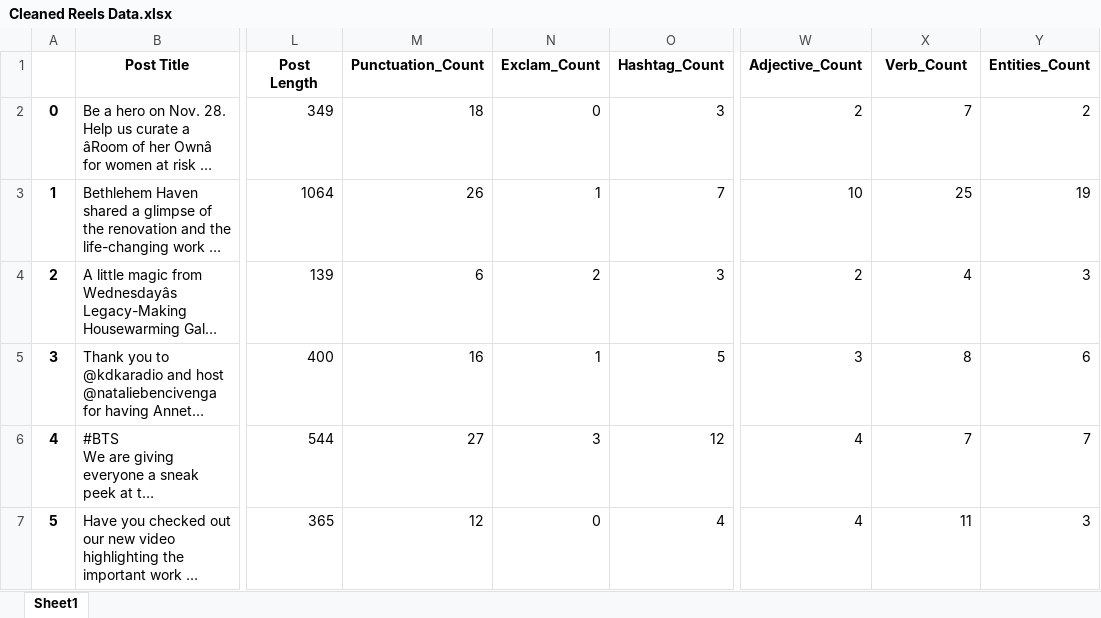
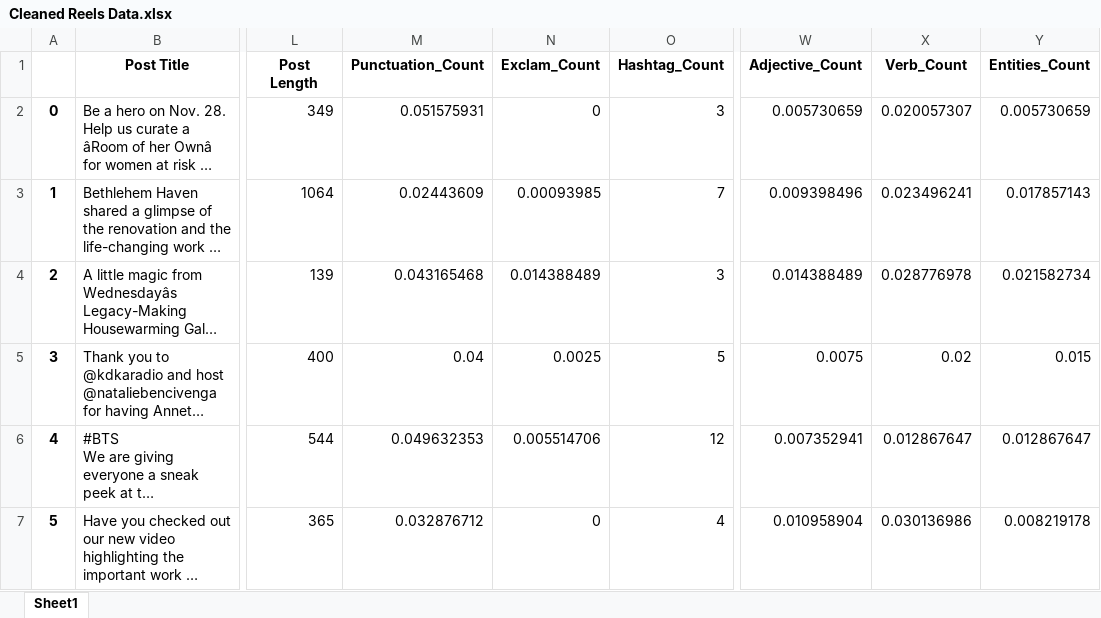
Before and after one commit to jakemaz66/Non-Profit-Language-Processing, an Excel workbook: Data Cleaning/Cleaned Output Files/Cleaned Reels Data.xlsx, sheet Sheet1, drawn as a sheet; only a part is shown, gaps mark what is left out; long unchanged cells end in …; values as stored, in another font and other column widths than the file's, no borders; the diff covers the shown part only; the diff names each change by its address in the sheet, - before the commit and + after, or states it on an @@ line.

```diff
--- a/Data Cleaning/Cleaned Output Files/Cleaned Reels Data.xlsx (sheet Sheet1)
+++ b/Data Cleaning/Cleaned Output Files/Cleaned Reels Data.xlsx (sheet Sheet1)
-M2 (Punctuation_Count): 18
+M2 (Punctuation_Count): 0.051575931
-W2 (Adjective_Count): 2
+W2 (Adjective_Count): 0.005730659
-X2 (Verb_Count): 7
+X2 (Verb_Count): 0.020057307
-Y2 (Entities_Count): 2
+Y2 (Entities_Count): 0.005730659
-M3 (Punctuation_Count): 26
+M3 (Punctuation_Count): 0.02443609
-N3 (Exclam_Count): 1
+N3 (Exclam_Count): 0.00093985
-W3 (Adjective_Count): 10
+W3 (Adjective_Count): 0.009398496
-X3 (Verb_Count): 25
+X3 (Verb_Count): 0.023496241
-Y3 (Entities_Count): 19
+Y3 (Entities_Count): 0.017857143
-M4 (Punctuation_Count): 6
+M4 (Punctuation_Count): 0.043165468
-N4 (Exclam_Count): 2
+N4 (Exclam_Count): 0.014388489
-W4 (Adjective_Count): 2
+W4 (Adjective_Count): 0.014388489
-X4 (Verb_Count): 4
+X4 (Verb_Count): 0.028776978
-Y4 (Entities_Count): 3
+Y4 (Entities_Count): 0.021582734
-M5 (Punctuation_Count): 16
+M5 (Punctuation_Count): 0.04
-N5 (Exclam_Count): 1
+N5 (Exclam_Count): 0.0025
-W5 (Adjective_Count): 3
+W5 (Adjective_Count): 0.0075
-X5 (Verb_Count): 8
+X5 (Verb_Count): 0.02
-Y5 (Entities_Count): 6
+Y5 (Entities_Count): 0.015
-M6 (Punctuation_Count): 27
+M6 (Punctuation_Count): 0.049632353
-N6 (Exclam_Count): 3
+N6 (Exclam_Count): 0.005514706
-W6 (Adjective_Count): 4
+W6 (Adjective_Count): 0.007352941
-X6 (Verb_Count): 7
+X6 (Verb_Count): 0.012867647
-Y6 (Entities_Count): 7
+Y6 (Entities_Count): 0.012867647
-M7 (Punctuation_Count): 12
+M7 (Punctuation_Count): 0.032876712
-W7 (Adjective_Count): 4
+W7 (Adjective_Count): 0.010958904
-X7 (Verb_Count): 11
+X7 (Verb_Count): 0.030136986
-Y7 (Entities_Count): 3
+Y7 (Entities_Count): 0.008219178
```
Also changed, not shown: 39 edited cells elsewhere in this sheet, Data Cleaning/Cleaned Output Files/Cleaned LinkedIn Data.xlsx, Data Cleaning/Cleaned Output Files/CleanedPosts.xlsx, 3 other files.
